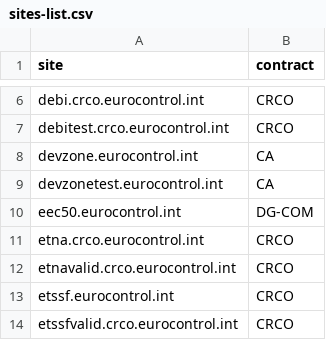
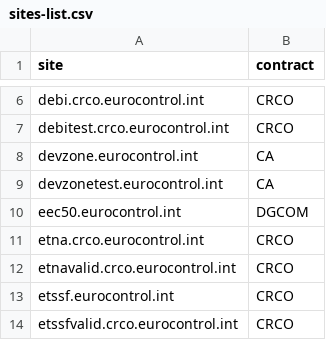
Before and after one commit to keltia/erc-checktls, a CSV file: files/sites-list.csv, drawn as a sheet; only a part is shown, gaps mark what is left out.

Commit message:
Remove the "-", seems to be an issue.

```diff
--- a/files/sites-list.csv
+++ b/files/sites-list.csv
@@ -9,3 +9,3 @@
 "devzonetest.eurocontrol.int","CA"
-"eec50.eurocontrol.int", "DG-COM"
+"eec50.eurocontrol.int", "DGCOM"
 "etna.crco.eurocontrol.int","CRCO"
```
